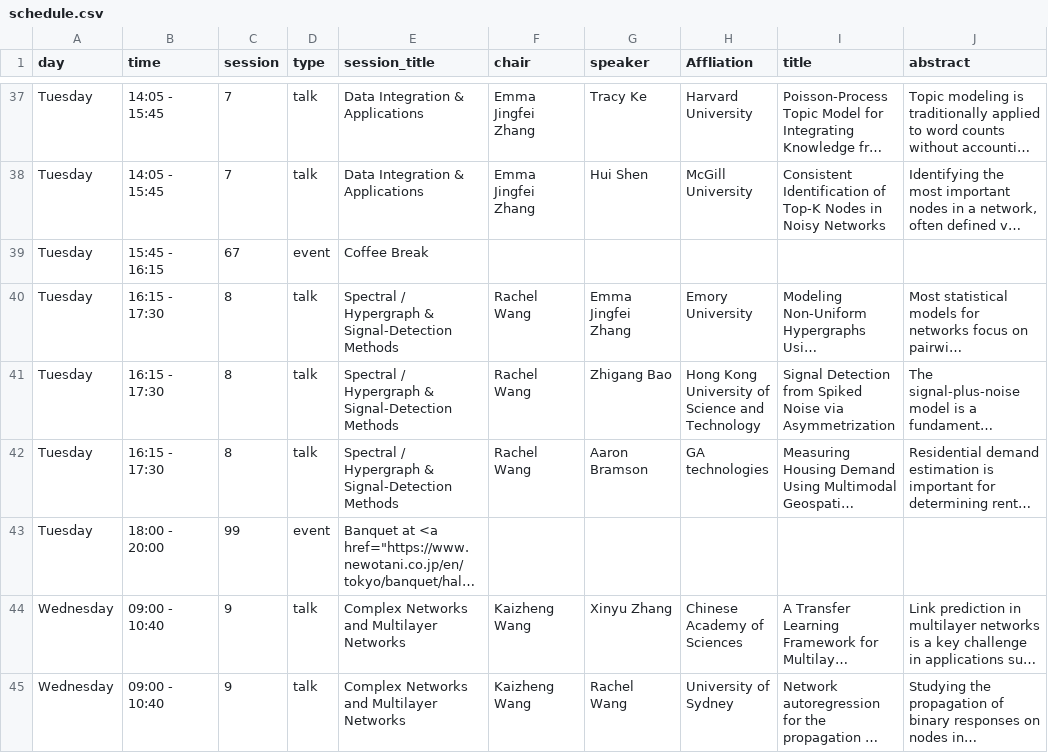
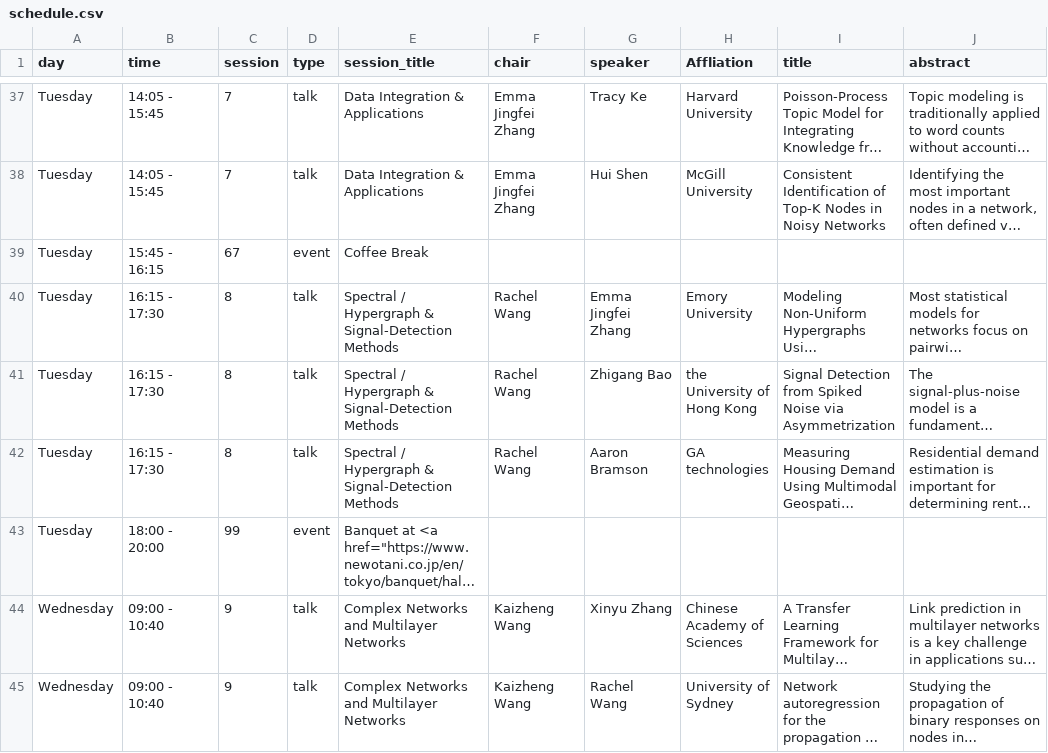
Before and after one commit to yangfengstat/yangfengstat.github.io, a CSV file: _data/schedule.csv, drawn as a sheet; only a part is shown, gaps mark what is left out; long unchanged cells end in …; the diff names each change by its address in the sheet, - before the commit and + after, or states it on an @@ line.

Commit message:
schedule update

```diff
--- a/_data/schedule.csv
+++ b/_data/schedule.csv
-H41 (Affliation): Hong Kong University of Science and Technology
+H41 (Affliation): the University of Hong Kong
```
